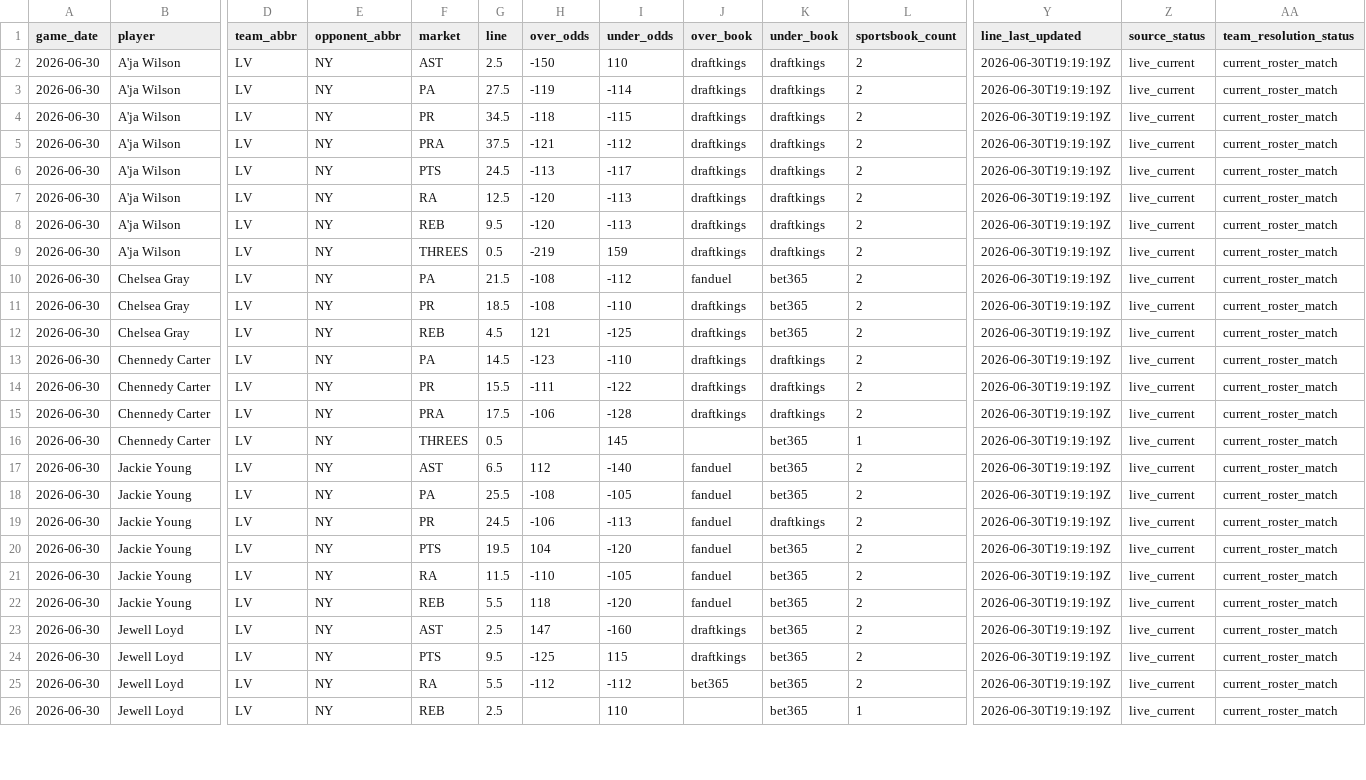
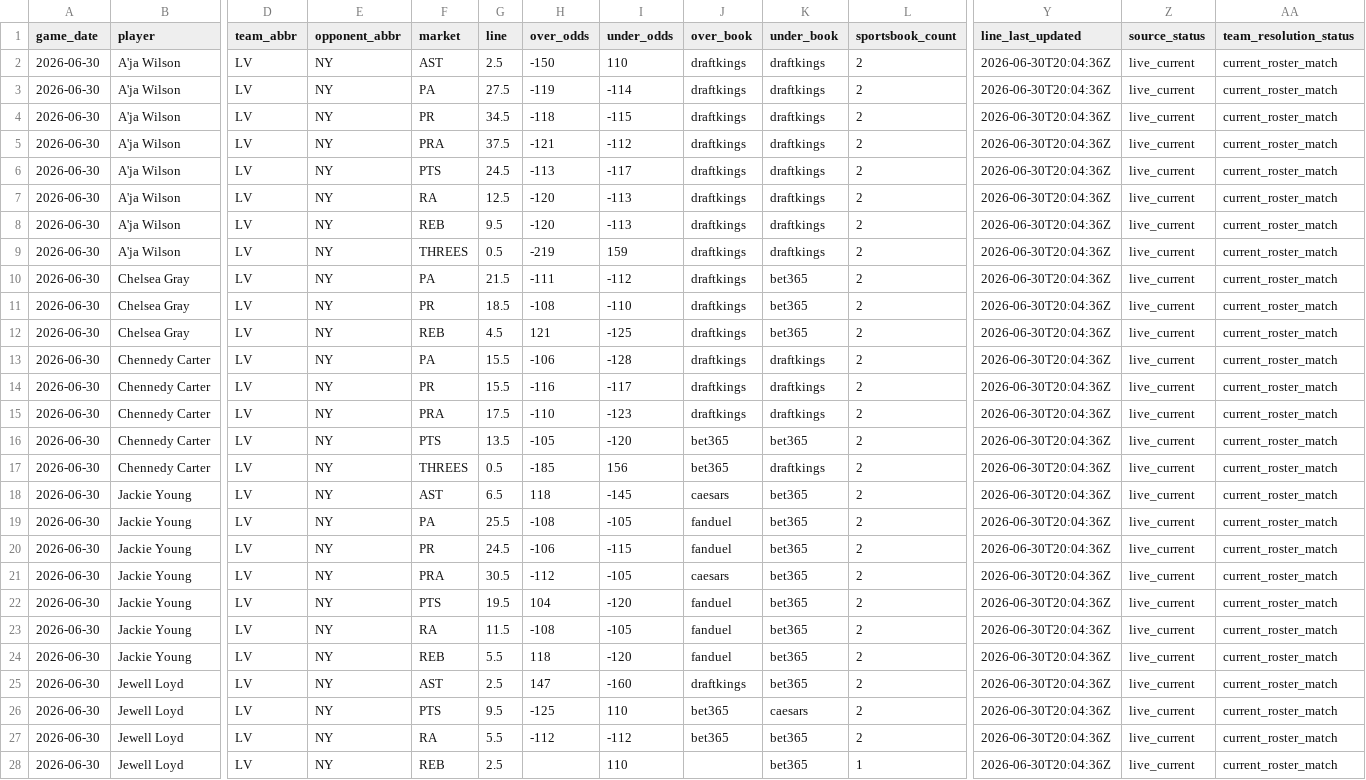
Before and after one commit to testqgw/SCP, a CSV file: wnba/data/current/expanded_board_2026-06-30.csv, drawn as a sheet; only a part is shown, gaps mark what is left out; addresses are those after the commit; rows hold the shown columns only; the diff covers the shown part only; the diff names each change by its address in the sheet, - before the commit and + after, or states it on an @@ line.

```diff
--- a/wnba/data/current/expanded_board_2026-06-30.csv
+++ b/wnba/data/current/expanded_board_2026-06-30.csv
-Y2:Y15 (line_last_updated): 2026-06-30T19:19:19Z
+Y2:Y15 (line_last_updated): 2026-06-30T20:04:36Z
-H10 (over_odds): -108
+H10 (over_odds): -111
-J10 (over_book): fanduel
+J10 (over_book): draftkings
-G13 (line): 14.5
+G13 (line): 15.5
-H13 (over_odds): -123
+H13 (over_odds): -106
-I13 (under_odds): -110
+I13 (under_odds): -128
-H14 (over_odds): -111
+H14 (over_odds): -116
-I14 (under_odds): -122
+I14 (under_odds): -117
-H15 (over_odds): -106
+H15 (over_odds): -110
-I15 (under_odds): -128
+I15 (under_odds): -123
+row 16: 2026-06-30 | Chennedy Carter | LV | NY | PTS | 13.5 | -105 | -120 | bet365 | bet365 | 2 | 2026-06-30T20:04:36Z | live_current | current_roster_match
-H17 (over_odds): (empty)
+H17 (over_odds): -185
-I17 (under_odds): 145
+I17 (under_odds): 156
-J17 (over_book): (empty)
+J17 (over_book): bet365
-K17 (under_book): bet365
+K17 (under_book): draftkings
-L17 (sportsbook_count): 1
+L17 (sportsbook_count): 2
-Y17:Y20 (line_last_updated): 2026-06-30T19:19:19Z
+Y17:Y20 (line_last_updated): 2026-06-30T20:04:36Z
-H18 (over_odds): 112
+H18 (over_odds): 118
-I18 (under_odds): -140
+I18 (under_odds): -145
-J18 (over_book): fanduel
+J18 (over_book): caesars
-I20 (under_odds): -113
+I20 (under_odds): -115
-K20 (under_book): draftkings
+K20 (under_book): bet365
+row 21: 2026-06-30 | Jackie Young | LV | NY | PRA | 30.5 | -112 | -105 | caesars | bet365 | 2 | 2026-06-30T20:04:36Z | live_current | current_roster_match
-Y22:Y28 (line_last_updated): 2026-06-30T19:19:19Z
+Y22:Y28 (line_last_updated): 2026-06-30T20:04:36Z
-H23 (over_odds): -110
+H23 (over_odds): -108
-I26 (under_odds): 115
+I26 (under_odds): 110
-J26 (over_book): draftkings
+J26 (over_book): bet365
-K26 (under_book): bet365
+K26 (under_book): caesars
```
Also changed, not shown: 1 removed row and 52 edited cells elsewhere in this file, wnba/output/current-card.csv, wnba/output/current-settlement.csv, 5 other files.
